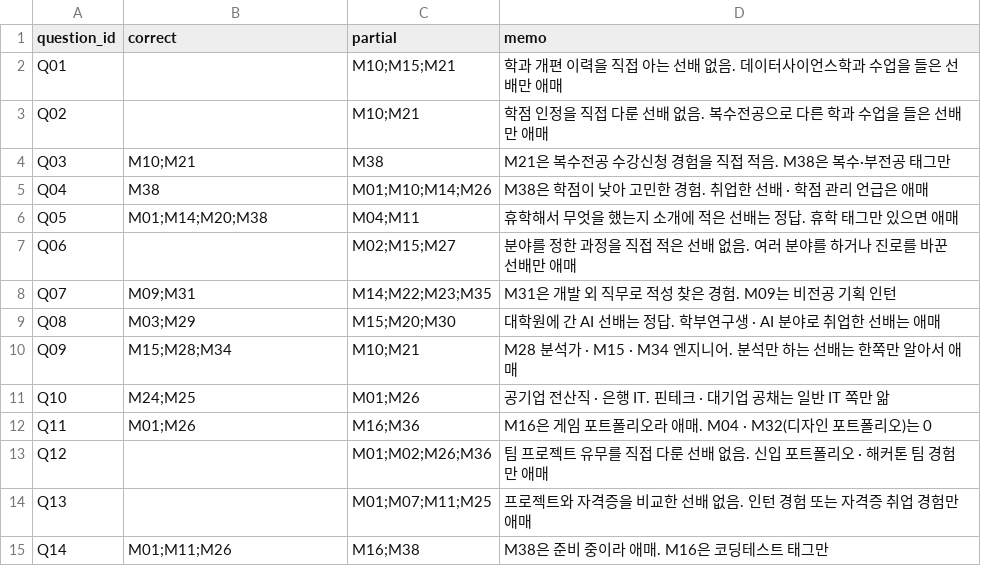
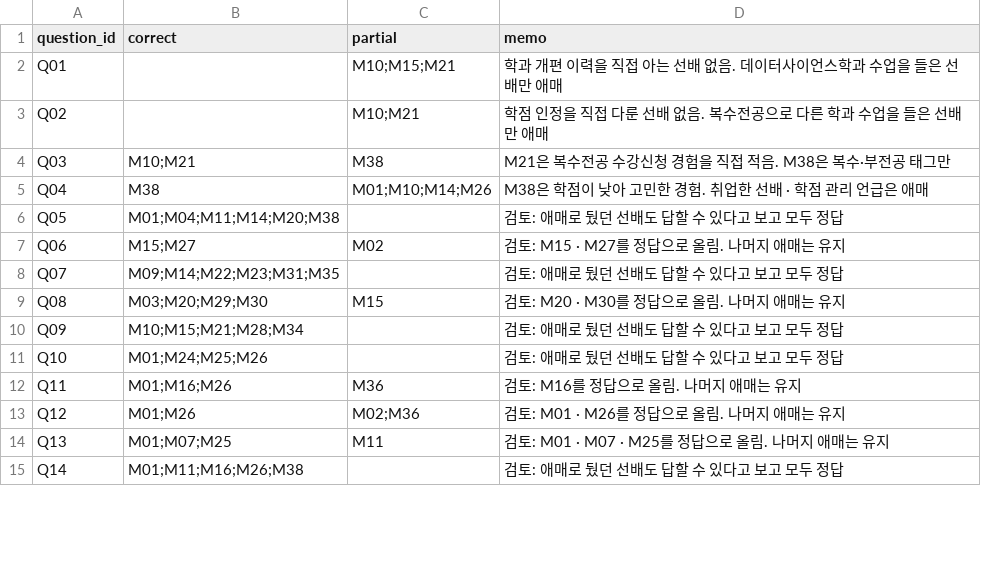
Before and after one commit to Perfourmance/gdghost-ai, a CSV file: data/labels.csv, drawn as a sheet; only a part is shown; the diff covers the shown part only.

```diff
--- a/data/labels.csv
+++ b/data/labels.csv
@@ -5,11 +5,11 @@ Q03,M10;M21,M38,M21은 복수전공 수강신청 경험을 직접 적음. M38은
 Q04,M38,M01;M10;M14;M26,M38은 학점이 낮아 고민한 경험. 취업한 선배 · 학점 관리 언급은 애매
-Q05,M01;M14;M20;M38,M04;M11,휴학해서 무엇을 했는지 소개에 적은 선배는 정답. 휴학 태그만 있으면 애매
-Q06,,M02;M15;M27,분야를 정한 과정을 직접 적은 선배 없음. 여러 분야를 하거나 진로를 바꾼 선배만 애매
-Q07,M09;M31,M14;M22;M23;M35,M31은 개발 외 직무로 적성 찾은 경험. M09는 비전공 기획 인턴
-Q08,M03;M29,M15;M20;M30,대학원에 간 AI 선배는 정답. 학부연구생 · AI 분야로 취업한 선배는 애매
-Q09,M15;M28;M34,M10;M21,M28 분석가 · M15 · M34 엔지니어. 분석만 하는 선배는 한쪽만 알아서 애매
-Q10,M24;M25,M01;M26,공기업 전산직 · 은행 IT. 핀테크 · 대기업 공채는 일반 IT 쪽만 앎
-Q11,M01;M26,M16;M36,M16은 게임 포트폴리오라 애매. M04 · M32(디자인 포트폴리오)는 0
-Q12,,M01;M02;M26;M36,팀 프로젝트 유무를 직접 다룬 선배 없음. 신입 포트폴리오 · 해커톤 팀 경험만 애매
-Q13,,M01;M07;M11;M25,프로젝트와 자격증을 비교한 선배 없음. 인턴 경험 또는 자격증 취업 경험만 애매
-Q14,M01;M11;M26,M16;M38,M38은 준비 중이라 애매. M16은 코딩테스트 태그만
+Q05,M01;M04;M11;M14;M20;M38,,검토: 애매로 뒀던 선배도 답할 수 있다고 보고 모두 정답
+Q06,M15;M27,M02,검토: M15 · M27를 정답으로 올림. 나머지 애매는 유지
+Q07,M09;M14;M22;M23;M31;M35,,검토: 애매로 뒀던 선배도 답할 수 있다고 보고 모두 정답
+Q08,M03;M20;M29;M30,M15,검토: M20 · M30를 정답으로 올림. 나머지 애매는 유지
+Q09,M10;M15;M21;M28;M34,,검토: 애매로 뒀던 선배도 답할 수 있다고 보고 모두 정답
+Q10,M01;M24;M25;M26,,검토: 애매로 뒀던 선배도 답할 수 있다고 보고 모두 정답
+Q11,M01;M16;M26,M36,검토: M16를 정답으로 올림. 나머지 애매는 유지
+Q12,M01;M26,M02;M36,검토: M01 · M26를 정답으로 올림. 나머지 애매는 유지
+Q13,M01;M07;M25,M11,검토: M01 · M07 · M25를 정답으로 올림. 나머지 애매는 유지
+Q14,M01;M11;M16;M26;M38,,검토: 애매로 뒀던 선배도 답할 수 있다고 보고 모두 정답
```
Also changed, not shown: 51 edited cells elsewhere in this file, 1 other file.
